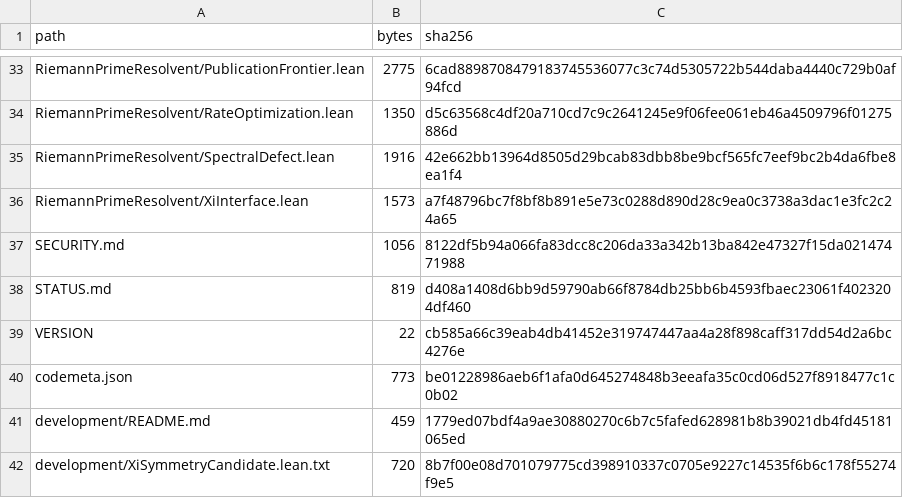
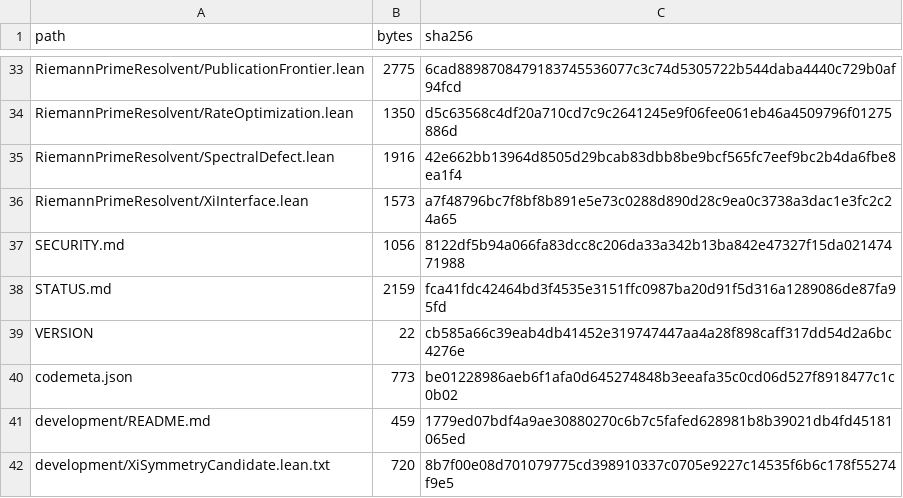
Before and after one commit to lluiseriksson/riemann-prime-resolvent, a CSV file: MANIFEST-SHA256.csv, drawn as a sheet; only a part is shown, gaps mark what is left out.

```diff
--- a/MANIFEST-SHA256.csv
+++ b/MANIFEST-SHA256.csv
@@ -37,3 +37,3 @@ RiemannPrimeResolvent/XiInterface.lean,1573,a7f48796bc7f8bf8b891e5e73c0288d890d2
 SECURITY.md,1056,8122df5b94a066fa83dcc8c206da33a342b13ba842e47327f15da02147471988
-STATUS.md,819,d408a1408d6bb9d59790ab66f8784db25bb6b4593fbaec23061f4023204df460
+STATUS.md,2159,fca41fdc42464bd3f4535e3151ffc0987ba20d91f5d316a1289086de87fa95fd
 VERSION,22,cb585a66c39eab4db41452e319747447aa4a28f898caff317dd54d2a6bc4276e
```
Also changed, not shown: 1 other file.
